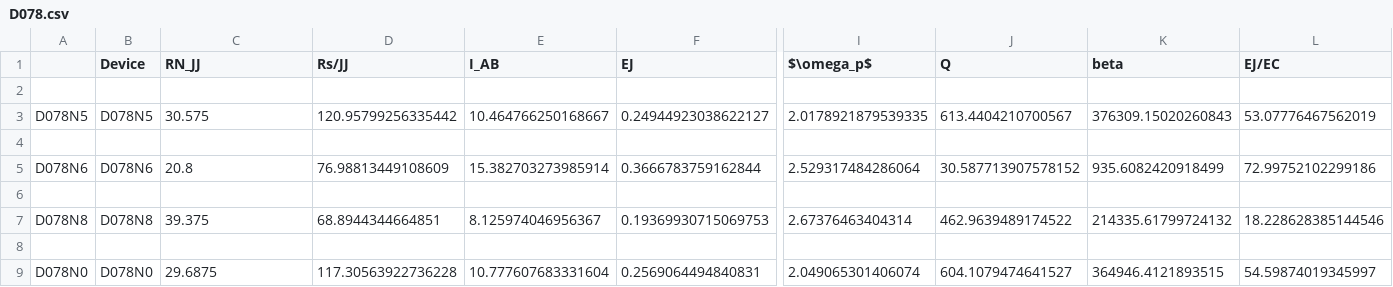
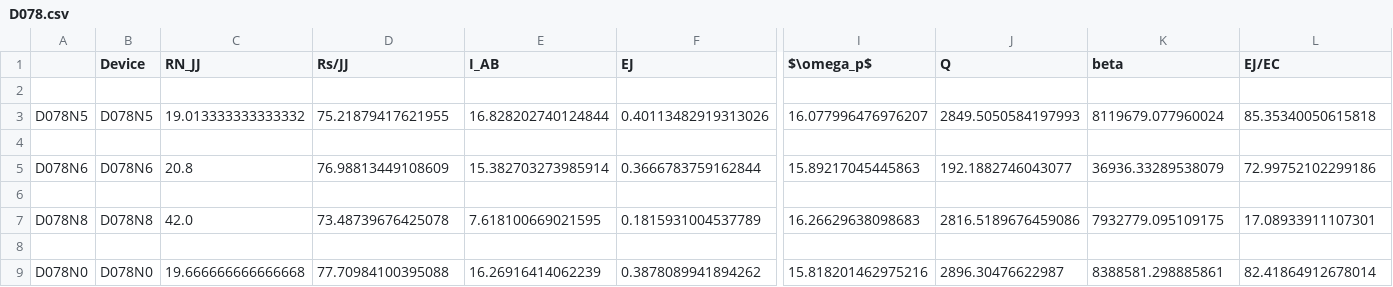
Before and after one commit to GershensonLab/measDC, a CSV file: _DevParam/D078.csv, drawn as a sheet; only a part is shown, gaps mark what is left out; the diff names each change by its address in the sheet, - before the commit and + after, or states it on an @@ line.

```diff
--- a/_DevParam/D078.csv
+++ b/_DevParam/D078.csv
-C3 (RN_JJ): 30.575
+C3 (RN_JJ): 19.013333333333332
-D3 (Rs/JJ): 120.95799256335442
+D3 (Rs/JJ): 75.21879417621955
-E3 (I_AB): 10.464766250168667
+E3 (I_AB): 16.828202740124844
-F3 (EJ): 0.24944923038622127
+F3 (EJ): 0.40113482919313026
-I3 ($\omega_p$): 2.0178921879539335
+I3 ($\omega_p$): 16.077996476976207
-J3 (Q): 613.4404210700567
+J3 (Q): 2849.5050584197993
-K3 (beta): 376309.15020260843
+K3 (beta): 8119679.077960024
-L3 (EJ/EC): 53.07776467562019
+L3 (EJ/EC): 85.35340050615818
-I5 ($\omega_p$): 2.529317484286064
+I5 ($\omega_p$): 15.89217045445863
-J5 (Q): 30.587713907578152
+J5 (Q): 192.1882746043077
-K5 (beta): 935.6082420918499
+K5 (beta): 36936.33289538079
-C7 (RN_JJ): 39.375
+C7 (RN_JJ): 42.0
-D7 (Rs/JJ): 68.8944344664851
+D7 (Rs/JJ): 73.48739676425078
-E7 (I_AB): 8.125974046956367
+E7 (I_AB): 7.618100669021595
-F7 (EJ): 0.19369930715069753
+F7 (EJ): 0.1815931004537789
-I7 ($\omega_p$): 2.67376463404314
+I7 ($\omega_p$): 16.26629638098683
-J7 (Q): 462.9639489174522
+J7 (Q): 2816.5189676459086
-K7 (beta): 214335.61799724132
+K7 (beta): 7932779.095109175
-L7 (EJ/EC): 18.228628385144546
+L7 (EJ/EC): 17.08933911107301
-C9 (RN_JJ): 29.6875
+C9 (RN_JJ): 19.666666666666668
-D9 (Rs/JJ): 117.30563922736228
+D9 (Rs/JJ): 77.70984100395088
-E9 (I_AB): 10.777607683331604
+E9 (I_AB): 16.26916414062239
-F9 (EJ): 0.2569064494840831
+F9 (EJ): 0.3878089941894262
-I9 ($\omega_p$): 2.049065301406074
+I9 ($\omega_p$): 15.818201462975216
-J9 (Q): 604.1079474641527
+J9 (Q): 2896.30476622987
-K9 (beta): 364946.4121893515
+K9 (beta): 8388581.298885861
-L9 (EJ/EC): 54.59874019345997
+L9 (EJ/EC): 82.41864912678014
```
Also changed, not shown: _DevParam/D074.csv, 5 other files.
